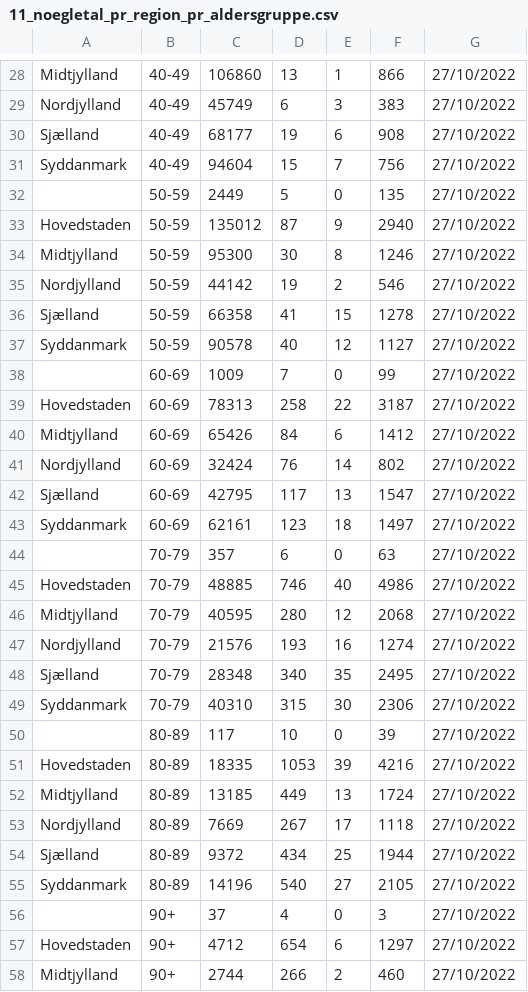
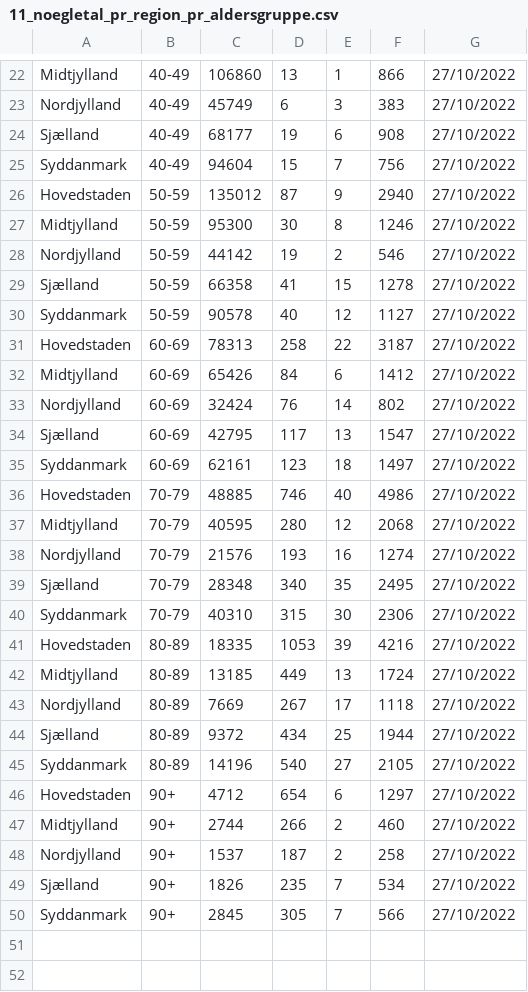
Before and after one commit to MarcusFN/Covid19DataOvelse, a CSV file: data/11_noegletal_pr_region_pr_aldersgruppe.csv, drawn as a sheet; only a part is shown, gaps mark what is left out; the shorter side is filled out with more unchanged rows; the diff covers the shown part only; the diff names each change by its address in the sheet, - before the commit and + after, or states it on an @@ line.

```diff
--- a/data/11_noegletal_pr_region_pr_aldersgruppe.csv
+++ b/data/11_noegletal_pr_region_pr_aldersgruppe.csv
-row 32:  | 50-59 | 2449 | 5 | 0 | 135 | 27/10/2022
-row 38:  | 60-69 | 1009 | 7 | 0 | 99 | 27/10/2022
-row 44:  | 70-79 | 357 | 6 | 0 | 63 | 27/10/2022
-row 50:  | 80-89 | 117 | 10 | 0 | 39 | 27/10/2022
-row 56:  | 90+ | 37 | 4 | 0 | 3 | 27/10/2022
```
Also changed, not shown: 6 removed rows elsewhere in this file, 1 other file.
